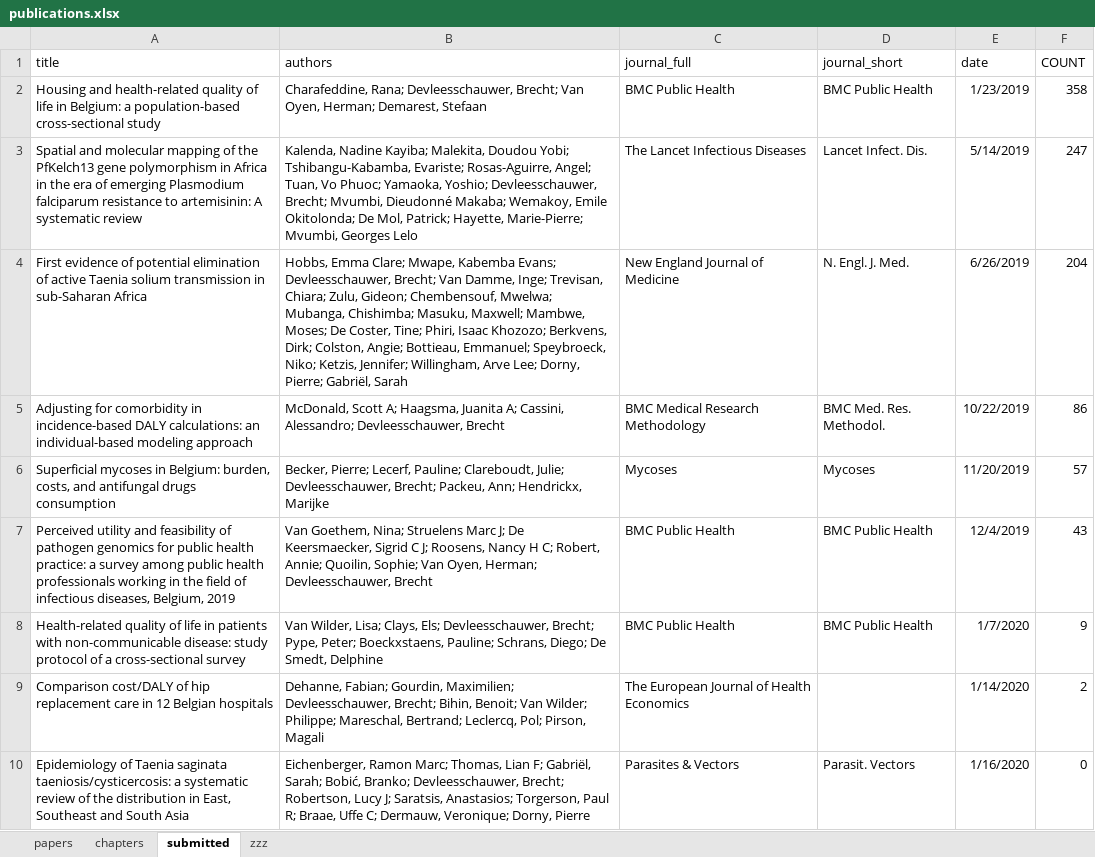
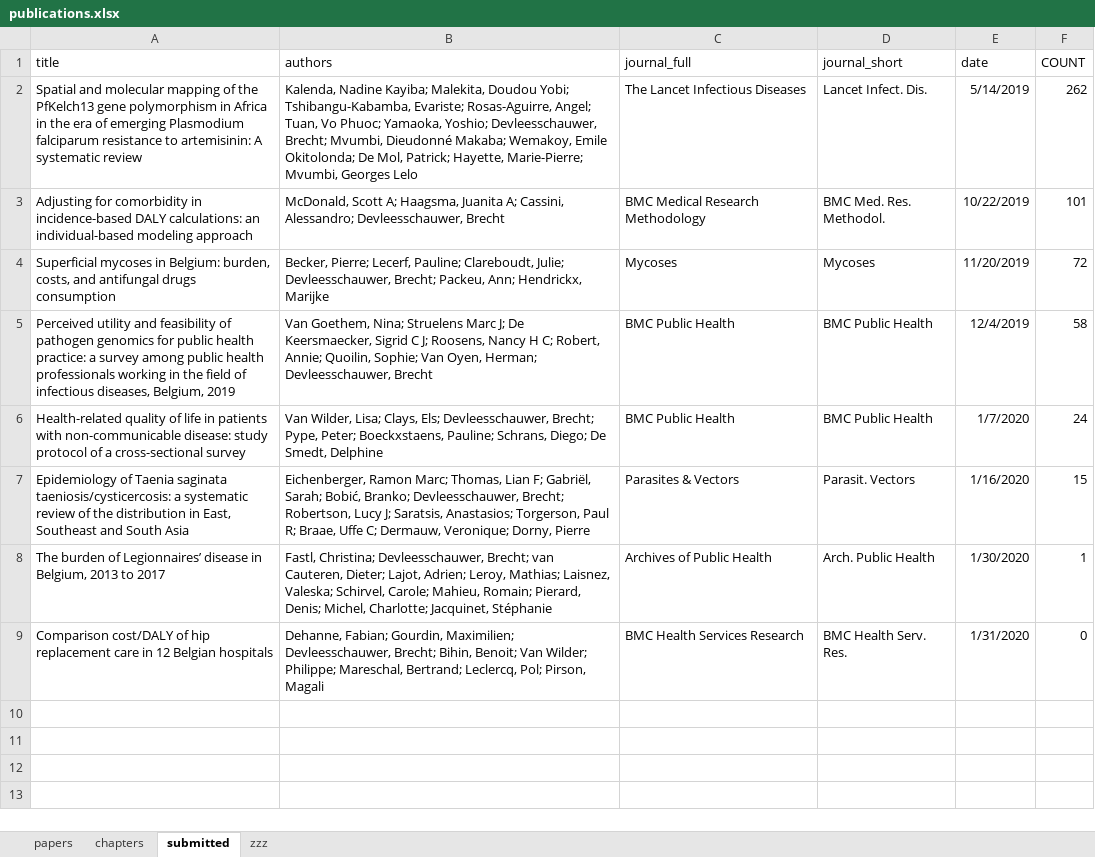
Before and after one commit to brechtdv/vitae, an Excel workbook: publications.xlsx, sheet submitted, drawn as a sheet; values as stored, in another font and other column widths than the file's, no borders; table styles not drawn; removed rows and columns are numbered as before the commit, all else as after; the diff names each change by its address in the sheet, - before the commit and + after, or states it on an @@ line.

Commit message:
update publications

```diff
--- a/publications.xlsx (sheet submitted)
+++ b/publications.xlsx (sheet submitted)
-row 2: Housing and health-related quality of life in Belgium: a population-based cross-sectional study | Charafeddine, Rana; Devleesschauwer, Brecht; Van Oyen, Herman; Demarest, Stefaan | BMC Public Health | BMC Public Health | 1/23/2019 | 358
-F2 (COUNT): 247
+F2 (COUNT): 262
-row 4: First evidence of potential elimination of active Taenia solium transmission in sub-Saharan Africa | Hobbs, Emma Clare; Mwape, Kabemba Evans; Devleesschauwer, Brecht; Van Damme, Inge; Trevisan, Chiara; Zulu, Gideon; Chembensouf, Mwelwa; Mubanga, Chishimba; Masuku, Maxwell; Mambwe, Moses; De Coster, Tine; Phiri, Isaac Khozozo; Berkvens, Dirk; Colston, Angie; Bottieau, Emmanuel; Speybroeck, Niko; Ketzis, Jennifer; Willingham, Arve Lee; Dorny, Pierre; Gabriël, Sarah | New England Journal of Medicine | N. Engl. J. Med. | 6/26/2019 | 204
-F3 (COUNT): 86
+F3 (COUNT): 101
-F4 (COUNT): 57
+F4 (COUNT): 72
-F5 (COUNT): 43
+F5 (COUNT): 58
-F6 (COUNT): 9
+F6 (COUNT): 24
-row 9: Comparison cost/DALY of hip replacement care in 12 Belgian hospitals | Dehanne, Fabian; Gourdin, Maximilien; Devleesschauwer, Brecht; Bihin, Benoit; Van Wilder; Philippe; Mareschal, Bertrand; Leclercq, Pol; Pirson, Magali | The European Journal of Health Economics |  | 1/14/2020 | 2
-F7 (COUNT): 0
+F7 (COUNT): 15
+row 8: The burden of Legionnaires’ disease in Belgium, 2013 to 2017 | Fastl, Christina; Devleesschauwer, Brecht; van Cauteren, Dieter; Lajot, Adrien; Leroy, Mathias; Laisnez, Valeska; Schirvel, Carole; Mahieu, Romain; Pierard, Denis; Michel, Charlotte; Jacquinet, Stéphanie | Archives of Public Health | Arch. Public Health | 1/30/2020 | 1
+row 9: Comparison cost/DALY of hip replacement care in 12 Belgian hospitals | Dehanne, Fabian; Gourdin, Maximilien; Devleesschauwer, Brecht; Bihin, Benoit; Van Wilder; Philippe; Mareschal, Bertrand; Leclercq, Pol; Pirson, Magali | BMC Health Services Research | BMC Health Serv. Res. | 1/31/2020 | 0
```
Also changed, not shown: sheet papers, sheet zzz, 2 other files.
